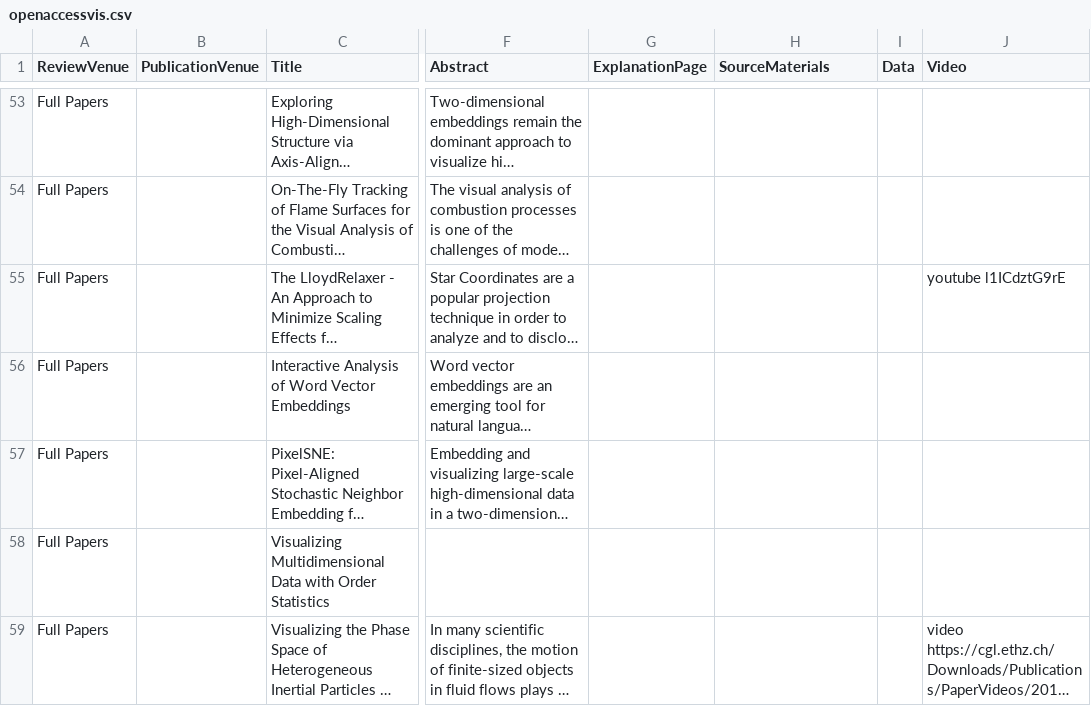
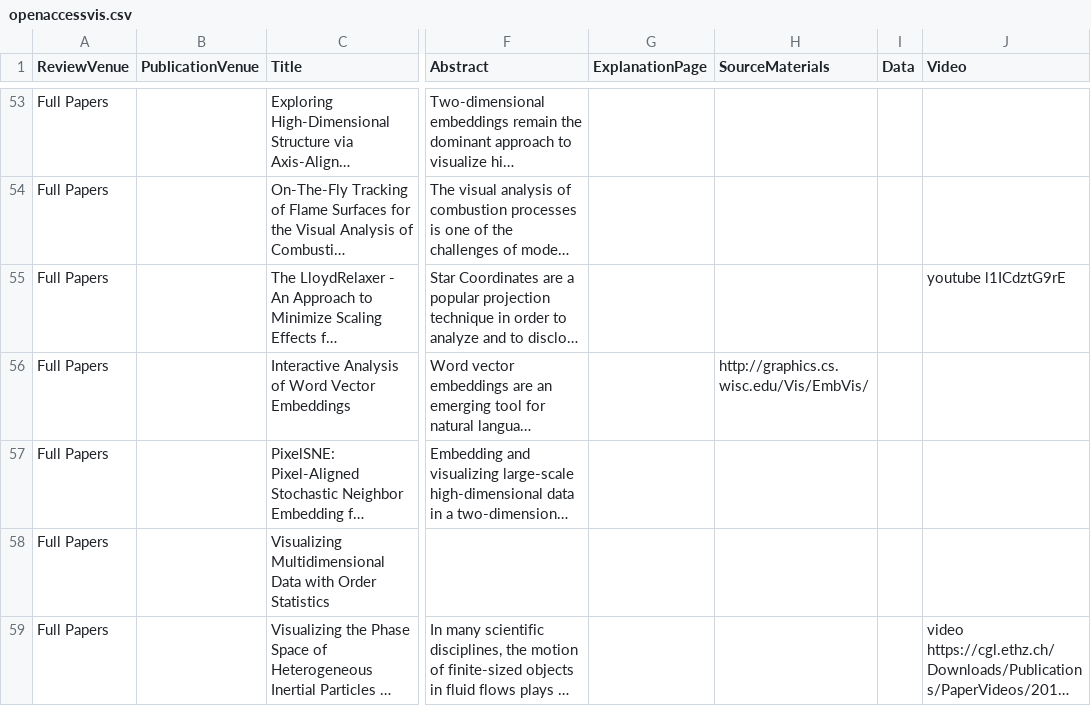
Before and after one commit to jamesscottbrown/open-access-eurovis, a CSV file: openaccessvis.csv, drawn as a sheet; only a part is shown, gaps mark what is left out; long unchanged cells end in …; the diff names each change by its address in the sheet, - before the commit and + after, or states it on an @@ line.

Commit message:
add a materials link for 'Interactive Analysis of Word Vector Embeddings'

```diff
--- a/openaccessvis.csv
+++ b/openaccessvis.csv
-H56 (SourceMaterials): (empty)
+H56 (SourceMaterials): http://graphics.cs.wisc.edu/Vis/EmbVis/
```
